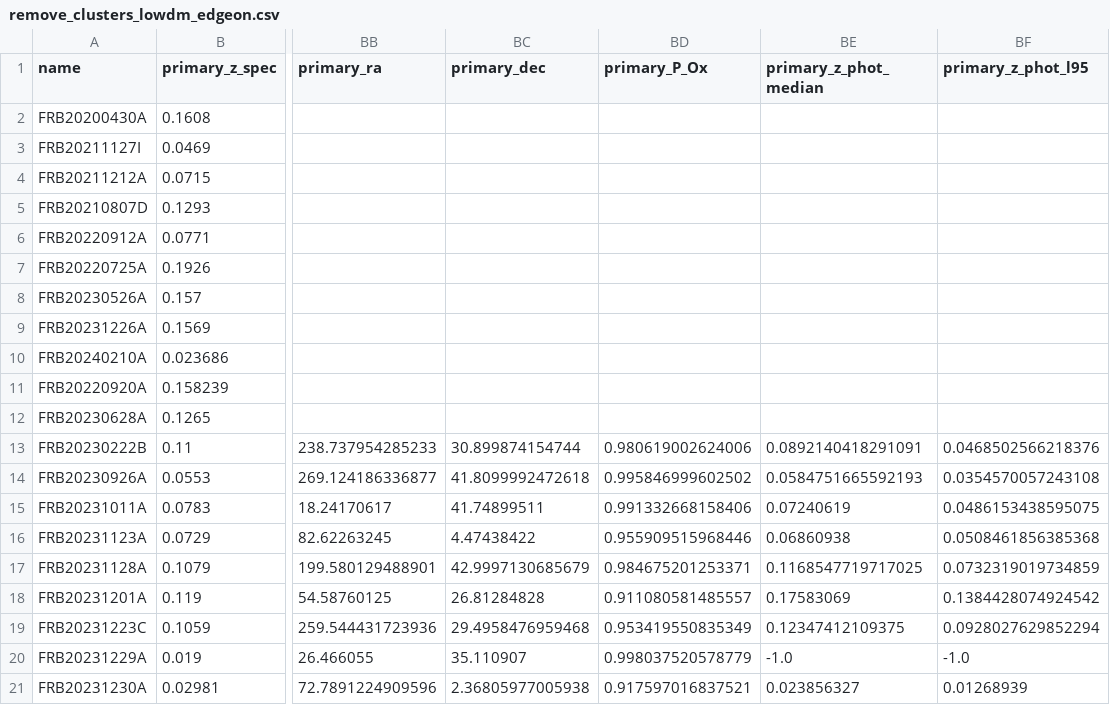
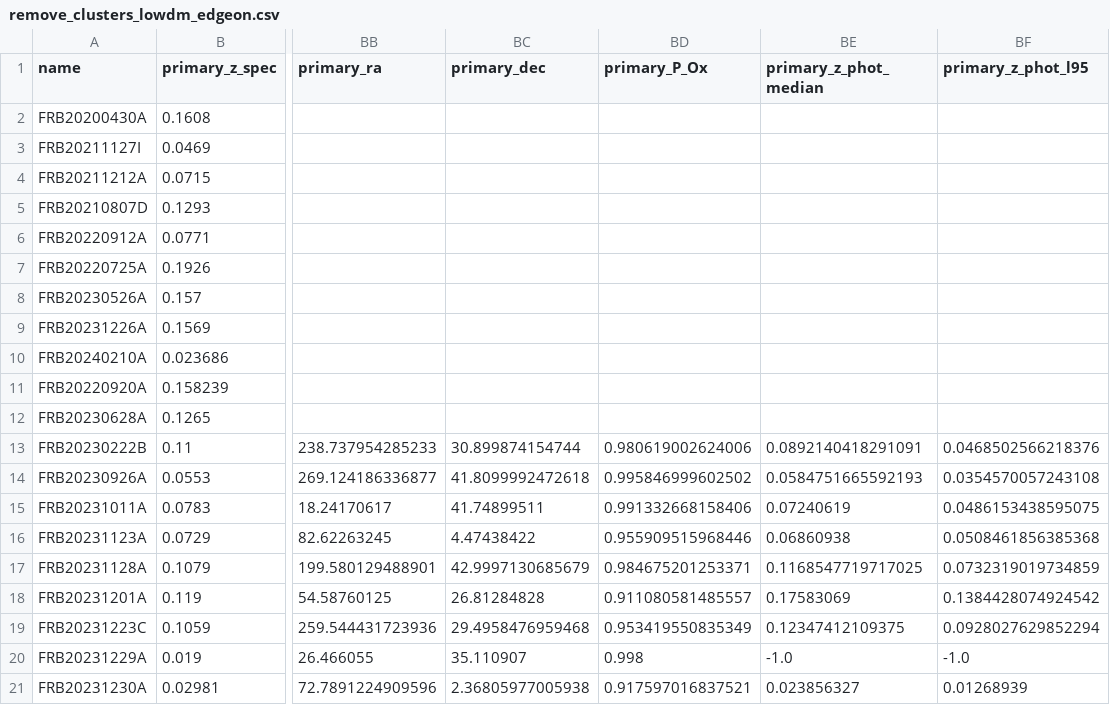
Before and after one commit to leungcalvin/kko_host_paper, a CSV file: data_products/remove_clusters_lowdm_edgeon.csv, drawn as a sheet; only a part is shown, gaps mark what is left out; the diff names each change by its address in the sheet, - before the commit and + after, or states it on an @@ line.

```diff
--- a/data_products/remove_clusters_lowdm_edgeon.csv
+++ b/data_products/remove_clusters_lowdm_edgeon.csv
-BD20 (primary_P_Ox): 0.998037520578779
+BD20 (primary_P_Ox): 0.998
```
Also changed, not shown: 5 other files.
